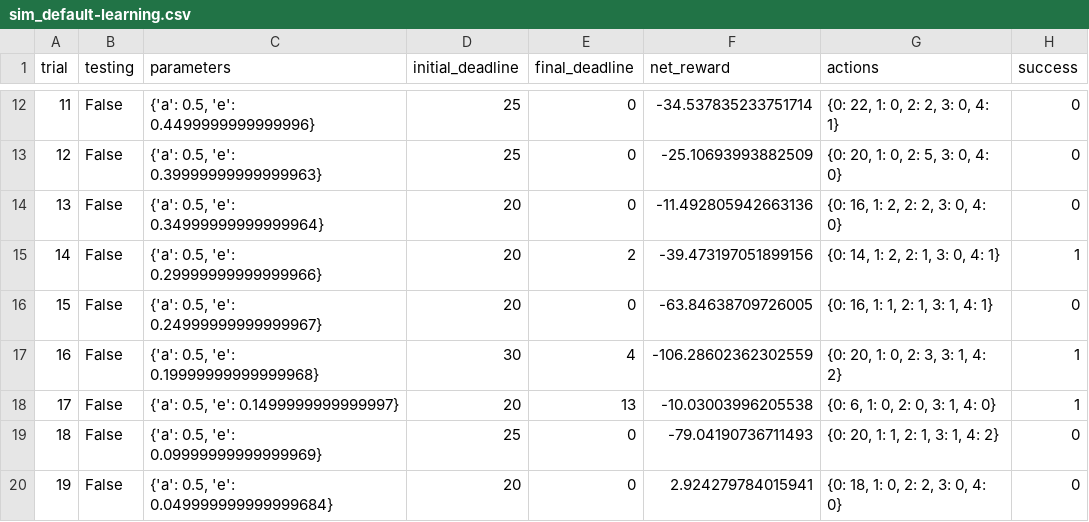
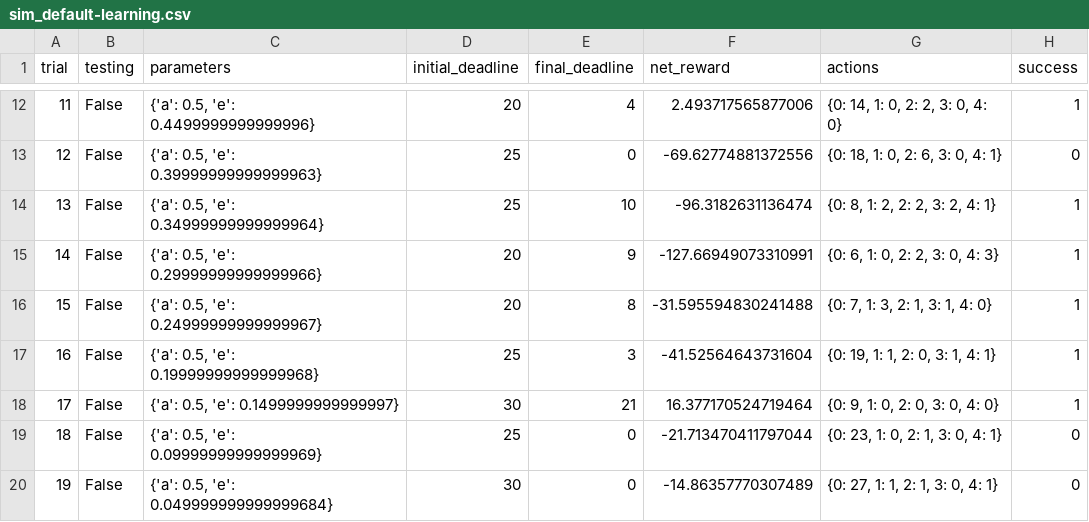
Before and after one commit to thomas-choi/Smartcab, a CSV file: logs/sim_default-learning.csv, drawn as a sheet; only a part is shown, gaps mark what is left out; the diff covers the shown part only; the diff names each change by its address in the sheet, - before the commit and + after, or states it on an @@ line.

```diff
--- a/logs/sim_default-learning.csv
+++ b/logs/sim_default-learning.csv
@@ column A (trial) renumbered between rows 6 and 30 @@
-D12 (initial_deadline): 25
+D12 (initial_deadline): 20
-E12 (final_deadline): 0
+E12 (final_deadline): 4
-F12 (net_reward): -34.537835233751714
+F12 (net_reward): 2.493717565877006
-G12 (actions): {0: 22, 1: 0, 2: 2, 3: 0, 4: 1}
+G12 (actions): {0: 14, 1: 0, 2: 2, 3: 0, 4: 0}
-H12 (success): 0
+H12 (success): 1
-F13 (net_reward): -25.10693993882509
+F13 (net_reward): -69.62774881372556
-G13 (actions): {0: 20, 1: 0, 2: 5, 3: 0, 4: 0}
+G13 (actions): {0: 18, 1: 0, 2: 6, 3: 0, 4: 1}
-D14 (initial_deadline): 20
+D14 (initial_deadline): 25
-E14 (final_deadline): 0
+E14 (final_deadline): 10
-F14 (net_reward): -11.492805942663136
+F14 (net_reward): -96.3182631136474
-G14 (actions): {0: 16, 1: 2, 2: 2, 3: 0, 4: 0}
+G14 (actions): {0: 8, 1: 2, 2: 2, 3: 2, 4: 1}
-H14 (success): 0
+H14 (success): 1
-E15 (final_deadline): 2
+E15 (final_deadline): 9
-F15 (net_reward): -39.473197051899156
+F15 (net_reward): -127.66949073310991
-G15 (actions): {0: 14, 1: 2, 2: 1, 3: 0, 4: 1}
+G15 (actions): {0: 6, 1: 0, 2: 2, 3: 0, 4: 3}
-E16 (final_deadline): 0
+E16 (final_deadline): 8
-F16 (net_reward): -63.84638709726005
+F16 (net_reward): -31.595594830241488
-G16 (actions): {0: 16, 1: 1, 2: 1, 3: 1, 4: 1}
+G16 (actions): {0: 7, 1: 3, 2: 1, 3: 1, 4: 0}
-H16 (success): 0
+H16 (success): 1
-D17 (initial_deadline): 30
+D17 (initial_deadline): 25
-E17 (final_deadline): 4
+E17 (final_deadline): 3
-F17 (net_reward): -106.28602362302559
+F17 (net_reward): -41.52564643731604
-G17 (actions): {0: 20, 1: 0, 2: 3, 3: 1, 4: 2}
+G17 (actions): {0: 19, 1: 1, 2: 0, 3: 1, 4: 1}
-D18 (initial_deadline): 20
+D18 (initial_deadline): 30
-E18 (final_deadline): 13
+E18 (final_deadline): 21
-F18 (net_reward): -10.03003996205538
+F18 (net_reward): 16.377170524719464
-G18 (actions): {0: 6, 1: 0, 2: 0, 3: 1, 4: 0}
+G18 (actions): {0: 9, 1: 0, 2: 0, 3: 0, 4: 0}
-F19 (net_reward): -79.04190736711493
+F19 (net_reward): -21.713470411797044
-G19 (actions): {0: 20, 1: 1, 2: 1, 3: 1, 4: 2}
+G19 (actions): {0: 23, 1: 0, 2: 1, 3: 0, 4: 1}
-D20 (initial_deadline): 20
+D20 (initial_deadline): 30
-F20 (net_reward): 2.924279784015941
+F20 (net_reward): -14.86357770307489
-G20 (actions): {0: 18, 1: 0, 2: 2, 3: 0, 4: 0}
+G20 (actions): {0: 27, 1: 1, 2: 1, 3: 0, 4: 1}
```
Also changed, not shown: 10 added rows, 1 removed row and 33 edited cells elsewhere in this file, logs/sim_no-learning.csv, 1 other file.
